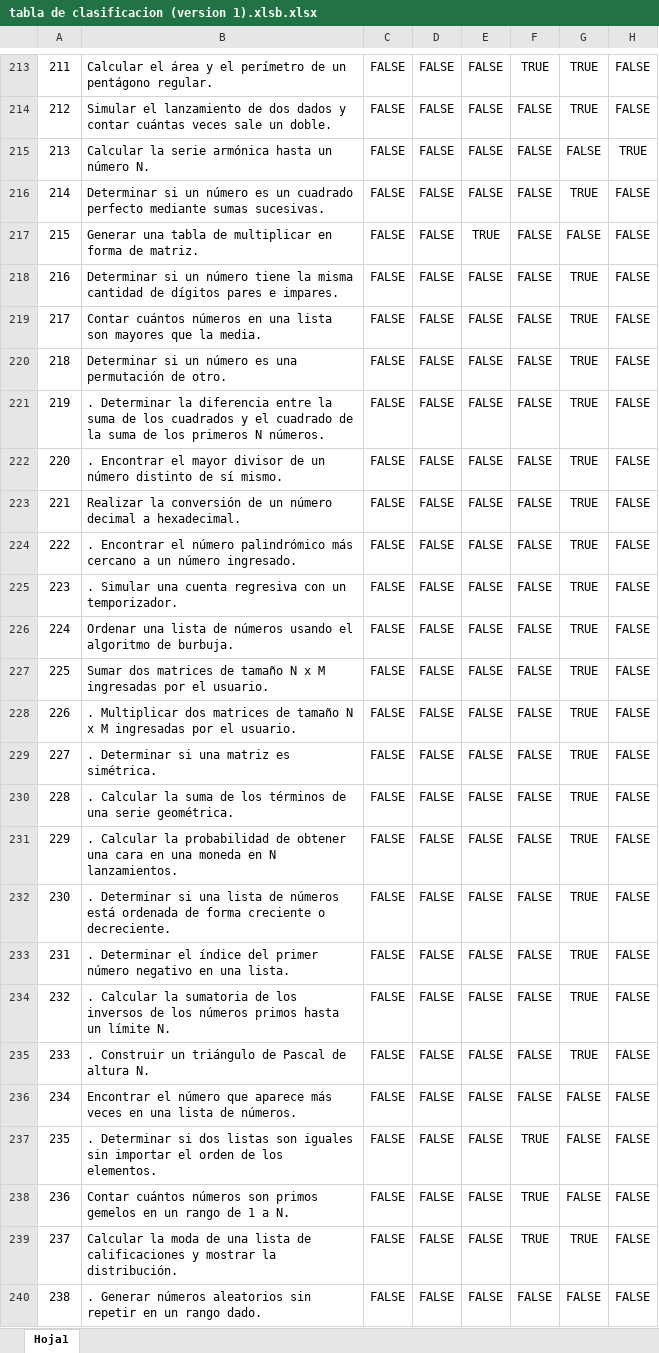
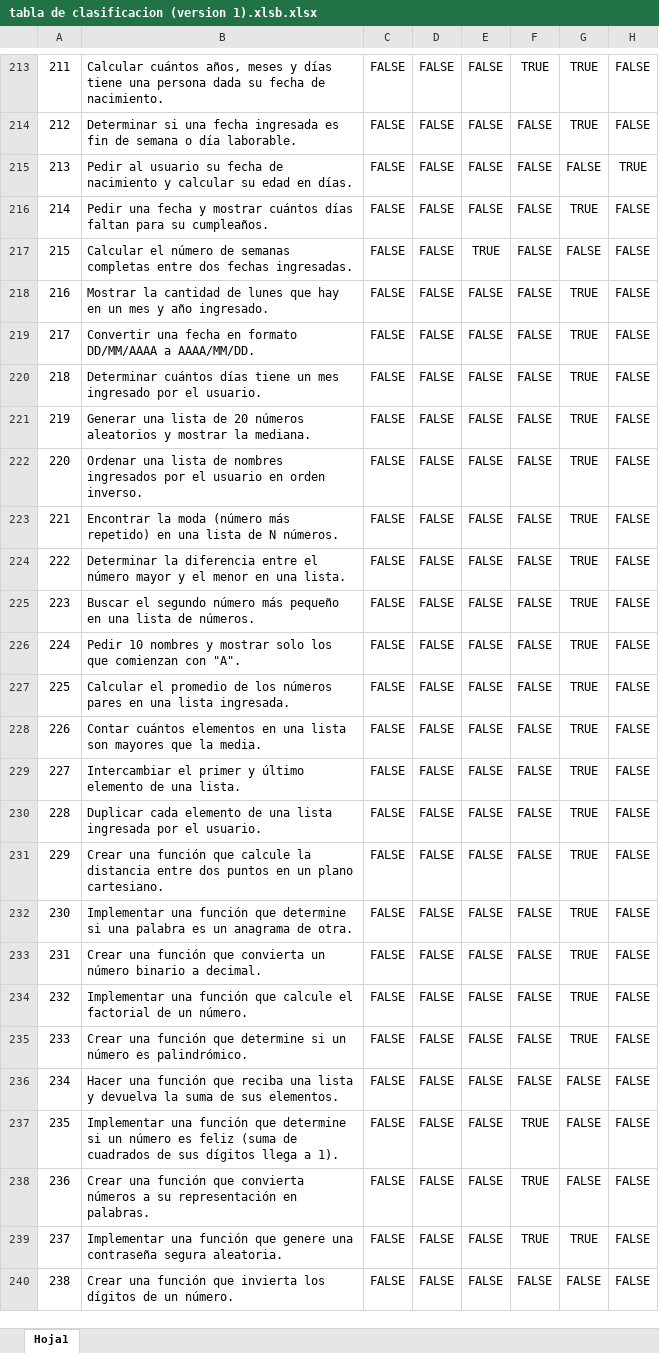
Before and after one commit to carlosIgnaciotorres/INV3562, an Excel workbook: tabla de clasificacion (version 1).xlsb.xlsx, sheet Hoja1, drawn as a sheet; only a part is shown, gaps mark what is left out; values as stored, in another font and other column widths than the file's, no borders; the diff covers the shown part only; the diff names each change by its address in the sheet, - before the commit and + after, or states it on an @@ line.

```diff
--- a/tabla de clasificacion (version 1).xlsb.xlsx (sheet Hoja1)
+++ b/tabla de clasificacion (version 1).xlsb.xlsx (sheet Hoja1)
-B213: Calcular el área y el perímetro de un pentágono regular.
+B213: Calcular cuántos años, meses y días tiene una persona dada su fecha de nacimiento.
-B214: Simular el lanzamiento de dos dados y contar cuántas veces sale un doble.
+B214: Determinar si una fecha ingresada es fin de semana o día laborable.
-B215: Calcular la serie armónica hasta un número N.
+B215: Pedir al usuario su fecha de nacimiento y calcular su edad en días.
-B216: Determinar si un número es un cuadrado perfecto mediante sumas sucesivas.
+B216: Pedir una fecha y mostrar cuántos días faltan para su cumpleaños.
-B217: Generar una tabla de multiplicar en forma de matriz.
+B217: Calcular el número de semanas completas entre dos fechas ingresadas.
-B218: Determinar si un número tiene la misma cantidad de dígitos pares e impares.
+B218: Mostrar la cantidad de lunes que hay en un mes y año ingresado.
-B219: Contar cuántos números en una lista son mayores que la media.
+B219: Convertir una fecha en formato DD/MM/AAAA a AAAA/MM/DD.
-B220: Determinar si un número es una permutación de otro.
+B220: Determinar cuántos días tiene un mes ingresado por el usuario.
-B221: . Determinar la diferencia entre la suma de los cuadrados y el cuadrado de la suma de los primeros N números.
+B221: Generar una lista de 20 números aleatorios y mostrar la mediana.
-B222: . Encontrar el mayor divisor de un número distinto de sí mismo.
+B222: Ordenar una lista de nombres ingresados por el usuario en orden inverso.
-B223: Realizar la conversión de un número decimal a hexadecimal.
+B223: Encontrar la moda (número más repetido) en una lista de N números.
-B224: . Encontrar el número palindrómico más cercano a un número ingresado.
+B224: Determinar la diferencia entre el número mayor y el menor en una lista.
-B225: . Simular una cuenta regresiva con un temporizador.
+B225: Buscar el segundo número más pequeño en una lista de números.
-B226: Ordenar una lista de números usando el algoritmo de burbuja.
+B226: Pedir 10 nombres y mostrar solo los que comienzan con "A".
-B227: Sumar dos matrices de tamaño N x M ingresadas por el usuario.
+B227: Calcular el promedio de los números pares en una lista ingresada.
-B228: . Multiplicar dos matrices de tamaño N x M ingresadas por el usuario.
+B228: Contar cuántos elementos en una lista son mayores que la media.
-B229: . Determinar si una matriz es simétrica.
+B229: Intercambiar el primer y último elemento de una lista.
-B230: . Calcular la suma de los términos de una serie geométrica.
+B230: Duplicar cada elemento de una lista ingresada por el usuario.
-B231: . Calcular la probabilidad de obtener una cara en una moneda en N lanzamientos.
+B231: Crear una función que calcule la distancia entre dos puntos en un plano cartesiano.
-B232: . Determinar si una lista de números está ordenada de forma creciente o decreciente.
+B232: Implementar una función que determine si una palabra es un anagrama de otra.
-B233: . Determinar el índice del primer número negativo en una lista.
+B233: Crear una función que convierta un número binario a decimal.
-B234: . Calcular la sumatoria de los inversos de los números primos hasta un límite N.
+B234: Implementar una función que calcule el factorial de un número.
-B235: . Construir un triángulo de Pascal de altura N.
+B235: Crear una función que determine si un número es palindrómico.
-B236: Encontrar el número que aparece más veces en una lista de números.
+B236: Hacer una función que reciba una lista y devuelva la suma de sus elementos.
-B237: . Determinar si dos listas son iguales sin importar el orden de los elementos.
+B237: Implementar una función que determine si un número es feliz (suma de cuadrados de sus dígitos llega a 1).
-B238: Contar cuántos números son primos gemelos en un rango de 1 a N.
+B238: Crear una función que convierta números a su representación en palabras.
-B239: Calcular la moda de una lista de calificaciones y mostrar la distribución.
+B239: Implementar una función que genere una contraseña segura aleatoria.
-B240: . Generar números aleatorios sin repetir en un rango dado.
+B240: Crear una función que invierta los dígitos de un número.
```
Also changed, not shown: 57 edited cells and cell formats elsewhere in this sheet, 52 other files.
